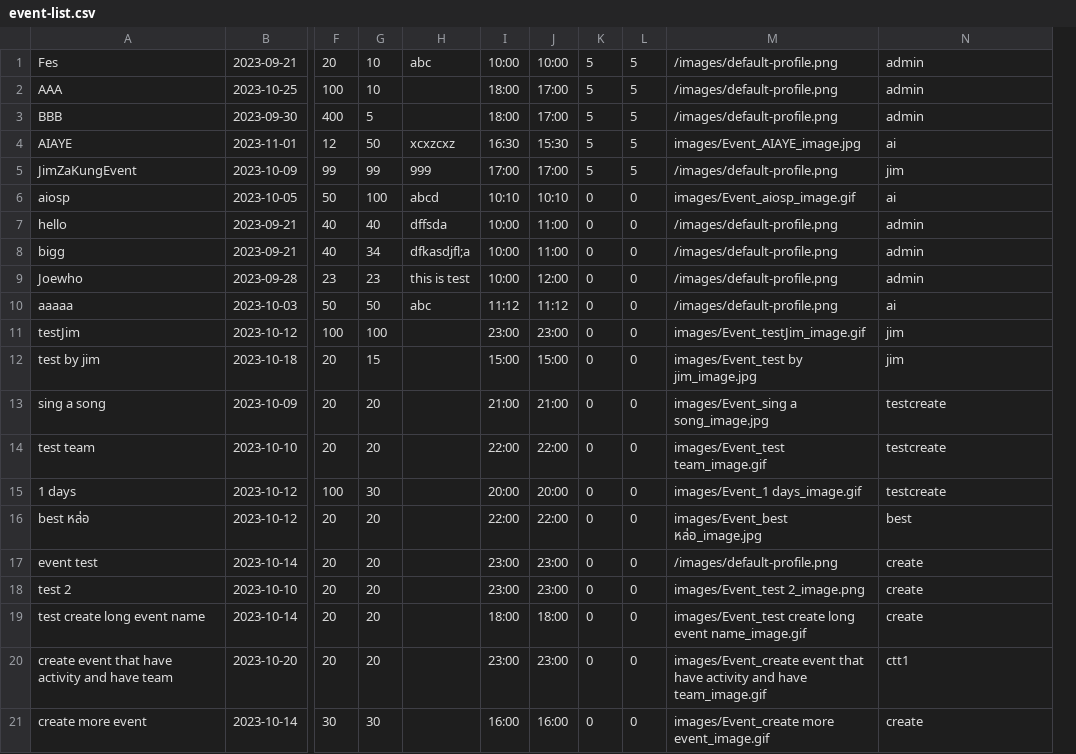
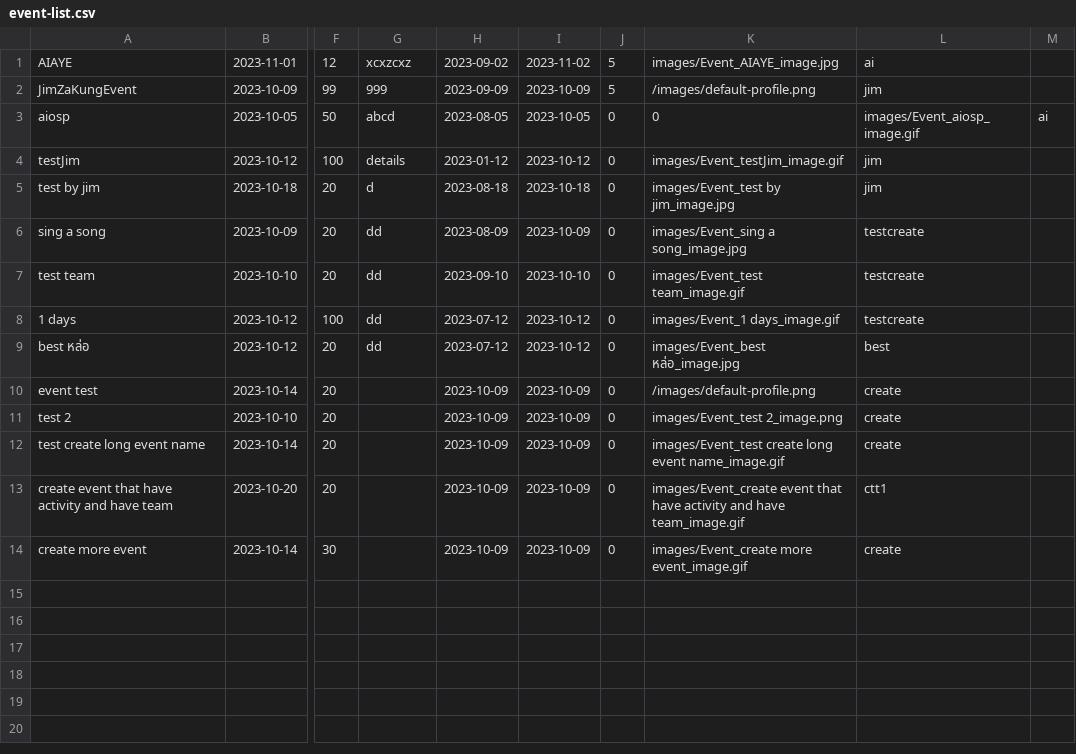
Before and after one commit to UADG/Java-Project, a CSV file: data/event-list.csv, drawn as a sheet; only a part is shown, gaps mark what is left out; removed rows and columns are numbered as before the commit, all else as after; rows hold the shown columns only; the diff names each change by its address in the sheet, - before the commit and + after, or states it on an @@ line.

Commit message:
change some data

```diff
--- a/data/event-list.csv
+++ b/data/event-list.csv
-column G, rows 4-6: 50 | 99 | 100; rows 11-21: 100 | 15 | 20 | 20 | 30 | 20 | 20 | 20 | 20 | 20 | 30
-column I, rows 4-6: 16:30 | 17:00 | 10:10; rows 11-21: 23:00 | 15:00 | 21:00 | 22:00 | 20:00 | 22:00 | 23:00 | 23:00 | 18:00 | 23:00 | 16:00
-column J, rows 4-6: 15:30 | 17:00 | 10:10; rows 11-21: 23:00 | 15:00 | 21:00 | 22:00 | 20:00 | 22:00 | 23:00 | 23:00 | 18:00 | 23:00 | 16:00
-column K, rows 4-6: 5 | 5 | 0; rows 11-21: all 0
+column H, rows 1-14: 2023-09-02 | 2023-09-09 | 2023-08-05 | 2023-01-12 | 2023-08-18 | 2023-08-09 | 2023-09-10 | 2023-07-12 | 2023-07-12 | 2023-10-09 | 2023-10-09 | 2023-10-09 | 2023-10-09 | 2023-10-09
+column I, rows 1-14: 2023-11-02 | 2023-10-09 | 2023-10-05 | 2023-10-12 | 2023-10-18 | 2023-10-09 | 2023-10-10 | 2023-10-12 | 2023-10-12 | 2023-10-09 | 2023-10-09 | 2023-10-09 | 2023-10-09 | 2023-10-09
+column M, row 3: ai
-row 1: Fes | 2023-09-21 | 20 | 10 | abc | 10:00 | 10:00 | 5 | 5 | /images/default-profile.png | admin
-row 2: AAA | 2023-10-25 | 100 | 10 |  | 18:00 | 17:00 | 5 | 5 | /images/default-profile.png | admin
-row 3: BBB | 2023-09-30 | 400 | 5 |  | 18:00 | 17:00 | 5 | 5 | /images/default-profile.png | admin
-K3: images/Event_aiosp_image.gif
+K3: 0
-L3: ai
+L3: images/Event_aiosp_image.gif
-row 7: hello | 2023-09-21 | 40 | 40 | dffsda | 10:00 | 11:00 | 0 | 0 | /images/default-profile.png | admin
-row 8: bigg | 2023-09-21 | 40 | 34 | dfkasdjfl;a | 10:00 | 11:00 | 0 | 0 | /images/default-profile.png | admin
-row 9: Joewho | 2023-09-28 | 23 | 23 | this is test | 10:00 | 12:00 | 0 | 0 | /images/default-profile.png | admin
-row 10: aaaaa | 2023-10-03 | 50 | 50 | abc | 11:12 | 11:12 | 0 | 0 | /images/default-profile.png | ai
-G4: (empty)
+G4: details
-G5: (empty)
+G5: d
-G6:G9: (empty)
+G6:G9: dd
```
Also changed, not shown: data/user-info.csv.
